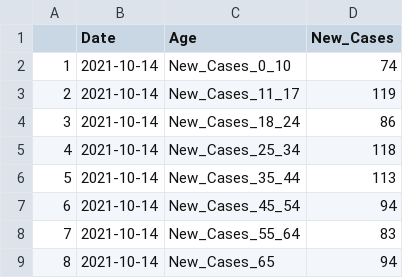
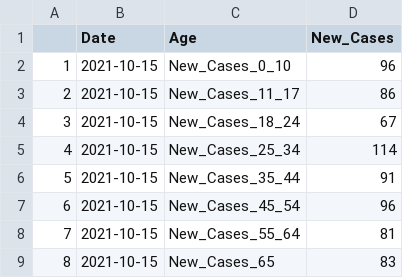
Before and after one commit to Arkansascovid/Main, a CSV file: Demographics/age_new_cases.csv, drawn as a sheet.

```diff
--- a/Demographics/age_new_cases.csv
+++ b/Demographics/age_new_cases.csv
@@ -1,9 +1,9 @@
 "","Date","Age","New_Cases"
-"1","2021-10-14","New_Cases_0_10",74
-"2","2021-10-14","New_Cases_11_17",119
-"3","2021-10-14","New_Cases_18_24",86
-"4","2021-10-14","New_Cases_25_34",118
-"5","2021-10-14","New_Cases_35_44",113
-"6","2021-10-14","New_Cases_45_54",94
-"7","2021-10-14","New_Cases_55_64",83
-"8","2021-10-14","New_Cases_65",94
+"1","2021-10-15","New_Cases_0_10",96
+"2","2021-10-15","New_Cases_11_17",86
+"3","2021-10-15","New_Cases_18_24",67
+"4","2021-10-15","New_Cases_25_34",114
+"5","2021-10-15","New_Cases_35_44",91
+"6","2021-10-15","New_Cases_45_54",96
+"7","2021-10-15","New_Cases_55_64",81
+"8","2021-10-15","New_Cases_65",83
```
Also changed, not shown: Demographics/age_new_cases_deaths.csv, Demographics/age_new_deaths.csv, 10 other files.
